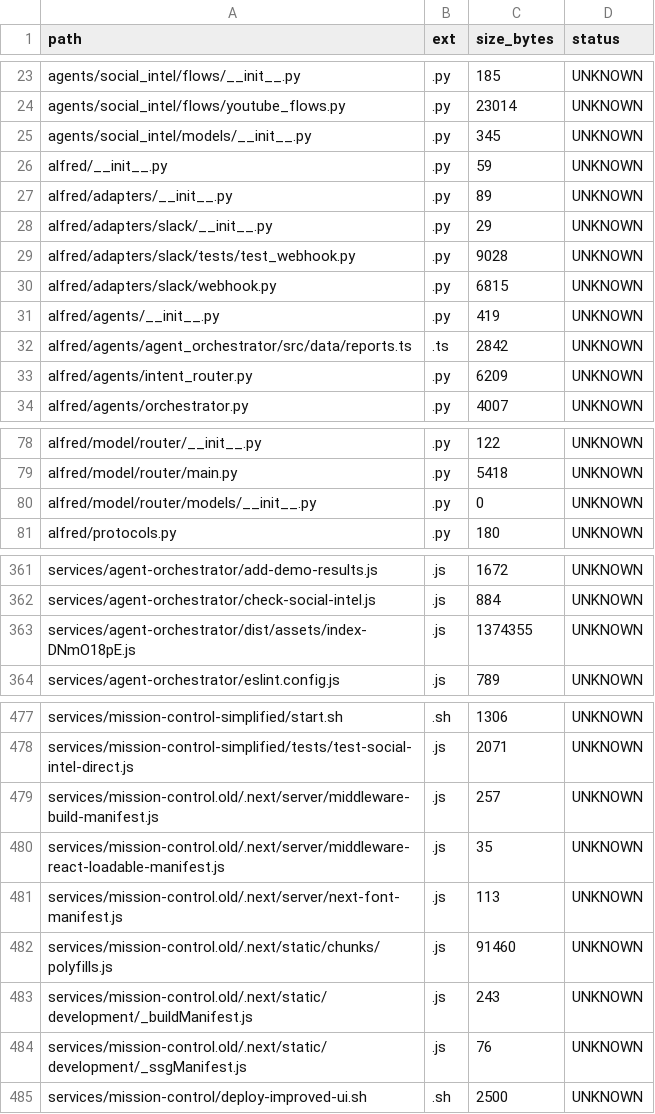
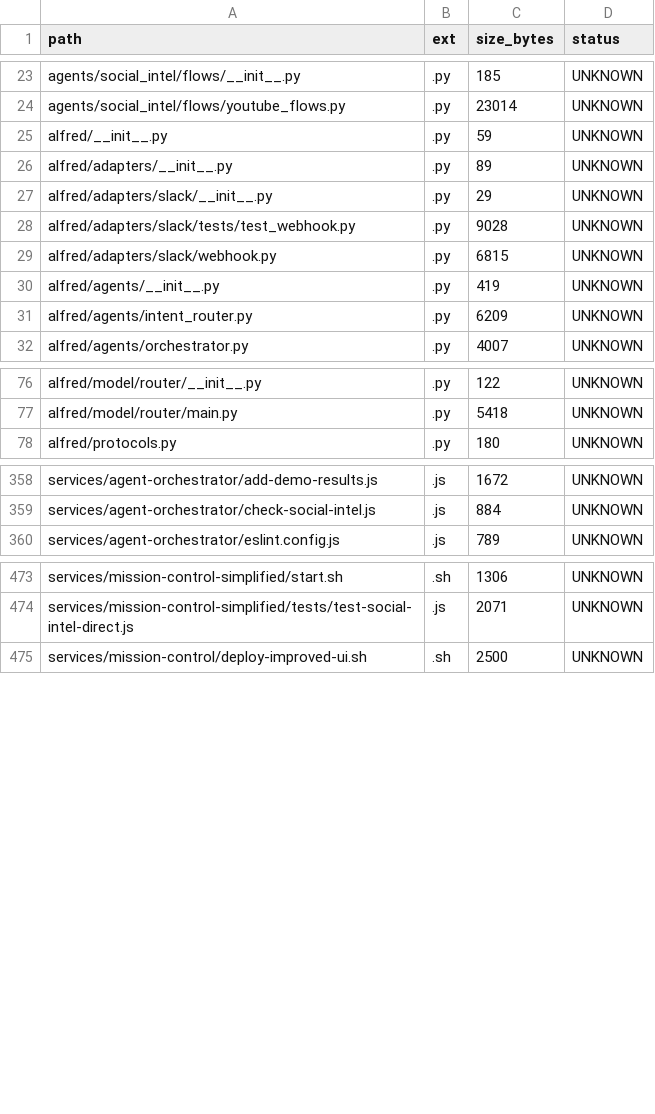
Before and after one commit to locotoki/alfred-agent-platform-v2, a CSV file: metrics/scripts_inventory.csv, drawn as a sheet; only a part is shown, gaps mark what is left out; the diff names each change by its address in the sheet, - before the commit and + after, or states it on an @@ line.

Commit message:
chore: trigger CI after PR #500 merge

```diff
--- a/metrics/scripts_inventory.csv
+++ b/metrics/scripts_inventory.csv
-row 25: agents/social_intel/models/__init__.py | .py | 345 | UNKNOWN
-row 32: alfred/agents/agent_orchestrator/src/data/reports.ts | .ts | 2842 | UNKNOWN
-row 80: alfred/model/router/models/__init__.py | .py | 0 | UNKNOWN
-row 363: services/agent-orchestrator/dist/assets/index-DNmO18pE.js | .js | 1374355 | UNKNOWN
-row 479: services/mission-control.old/.next/server/middleware-build-manifest.js | .js | 257 | UNKNOWN
-row 480: services/mission-control.old/.next/server/middleware-react-loadable-manifest.js | .js | 35 | UNKNOWN
-row 481: services/mission-control.old/.next/server/next-font-manifest.js | .js | 113 | UNKNOWN
-row 482: services/mission-control.old/.next/static/chunks/polyfills.js | .js | 91460 | UNKNOWN
-row 483: services/mission-control.old/.next/static/development/_buildManifest.js | .js | 243 | UNKNOWN
-row 484: services/mission-control.old/.next/static/development/_ssgManifest.js | .js | 76 | UNKNOWN
```
